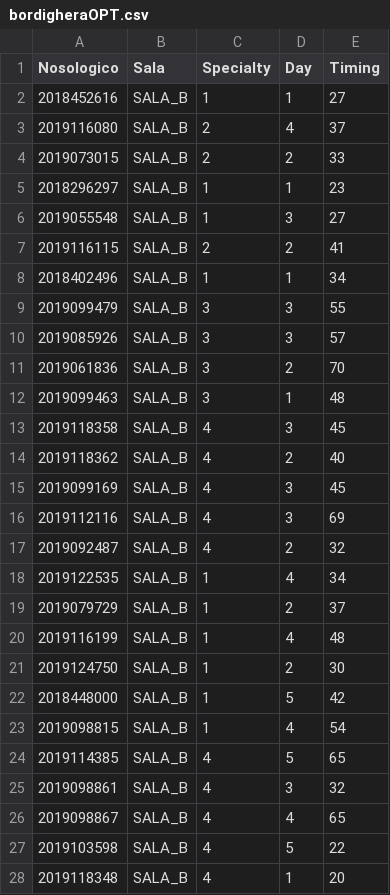
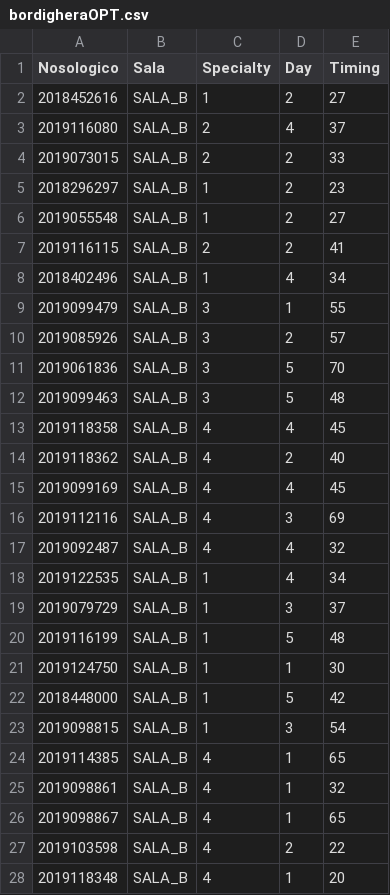
Before and after one commit to mosenco/WebApp, a CSV file: visualization/dati/bordigheraOPT.csv, drawn as a sheet; only a part is shown; the diff covers the shown part only.

```diff
--- a/visualization/dati/bordigheraOPT.csv
+++ b/visualization/dati/bordigheraOPT.csv
@@ -1,28 +1,28 @@
 Nosologico,Sala,Specialty,Day,Timing
-2018452616,"SALA_B",1,1,27
+2018452616,"SALA_B",1,2,27
 2019116080,"SALA_B",2,4,37
 2019073015,"SALA_B",2,2,33
-2018296297,"SALA_B",1,1,23
-2019055548,"SALA_B",1,3,27
+2018296297,"SALA_B",1,2,23
+2019055548,"SALA_B",1,2,27
 2019116115,"SALA_B",2,2,41
-2018402496,"SALA_B",1,1,34
-2019099479,"SALA_B",3,3,55
-2019085926,"SALA_B",3,3,57
-2019061836,"SALA_B",3,2,70
-2019099463,"SALA_B",3,1,48
-2019118358,"SALA_B",4,3,45
+2018402496,"SALA_B",1,4,34
+2019099479,"SALA_B",3,1,55
+2019085926,"SALA_B",3,2,57
+2019061836,"SALA_B",3,5,70
+2019099463,"SALA_B",3,5,48
+2019118358,"SALA_B",4,4,45
 2019118362,"SALA_B",4,2,40
-2019099169,"SALA_B",4,3,45
+2019099169,"SALA_B",4,4,45
 2019112116,"SALA_B",4,3,69
-2019092487,"SALA_B",4,2,32
+2019092487,"SALA_B",4,4,32
 2019122535,"SALA_B",1,4,34
-2019079729,"SALA_B",1,2,37
-2019116199,"SALA_B",1,4,48
-2019124750,"SALA_B",1,2,30
+2019079729,"SALA_B",1,3,37
+2019116199,"SALA_B",1,5,48
+2019124750,"SALA_B",1,1,30
 2018448000,"SALA_B",1,5,42
-2019098815,"SALA_B",1,4,54
-2019114385,"SALA_B",4,5,65
-2019098861,"SALA_B",4,3,32
-2019098867,"SALA_B",4,4,65
-2019103598,"SALA_B",4,5,22
+2019098815,"SALA_B",1,3,54
+2019114385,"SALA_B",4,1,65
+2019098861,"SALA_B",4,1,32
+2019098867,"SALA_B",4,1,65
+2019103598,"SALA_B",4,2,22
 2019118348,"SALA_B",4,1,20
```
Also changed, not shown: 6 added rows, 6 removed rows and 6 edited cells elsewhere in this file, dataset/output/beds.csv, visualization/dati/sanremoLettiOPT.csv, 12 other files.
